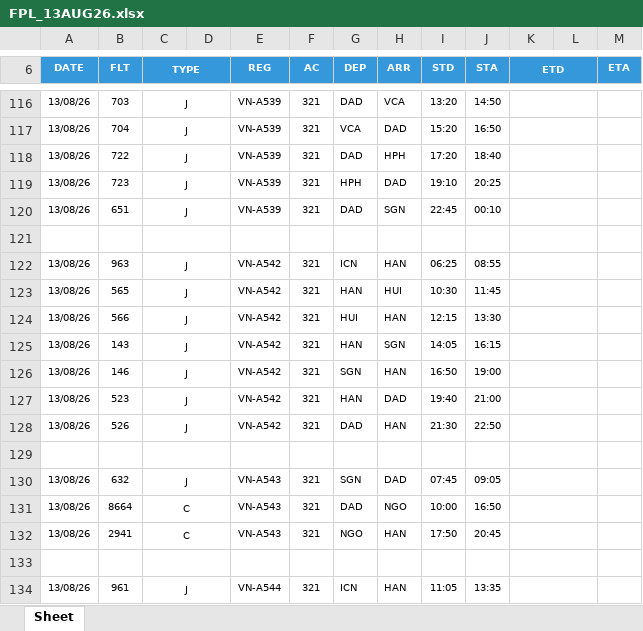
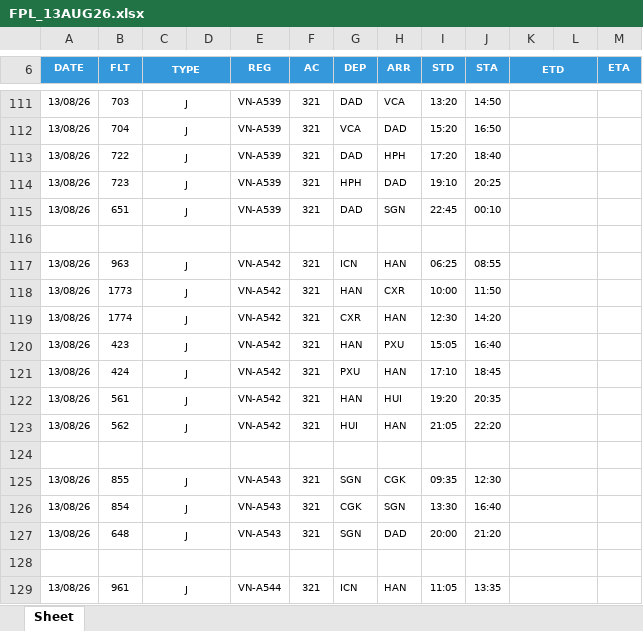
Before and after one commit to tlgsvj/lc, an Excel workbook: Data/FlightPlan/FPL_13AUG26.xlsx, sheet Sheet, drawn as a sheet; only a part is shown, gaps mark what is left out; values as stored, in another font and other column widths than the file's, no borders; charts and pictures not drawn; removed rows and columns are numbered as before the commit, all else as after; the diff covers the shown part only; the diff names each change by its address in the sheet, - before the commit and + after, or states it on an @@ line.

Commit message:
Update FPL_13AUG26.xlsx

```diff
--- a/Data/FlightPlan/FPL_13AUG26.xlsx (sheet Sheet)
+++ b/Data/FlightPlan/FPL_13AUG26.xlsx (sheet Sheet)
-B118 (FLT): 565
+B118 (FLT): 1773
-H118 (ARR): HUI
+H118 (ARR): CXR
-I118 (STD): 10:30
+I118 (STD): 10:00
-J118 (STA): 11:45
+J118 (STA): 11:50
-B119 (FLT): 566
+B119 (FLT): 1774
-G119 (DEP): HUI
+G119 (DEP): CXR
-I119 (STD): 12:15
+I119 (STD): 12:30
-J119 (STA): 13:30
+J119 (STA): 14:20
-B120 (FLT): 143
+B120 (FLT): 423
-H120 (ARR): SGN
+H120 (ARR): PXU
-I120 (STD): 14:05
+I120 (STD): 15:05
-J120 (STA): 16:15
+J120 (STA): 16:40
-B121 (FLT): 146
+B121 (FLT): 424
-G121 (DEP): SGN
+G121 (DEP): PXU
-I121 (STD): 16:50
+I121 (STD): 17:10
-J121 (STA): 19:00
+J121 (STA): 18:45
-B122 (FLT): 523
+B122 (FLT): 561
-H122 (ARR): DAD
+H122 (ARR): HUI
-I122 (STD): 19:40
+I122 (STD): 19:20
-J122 (STA): 21:00
+J122 (STA): 20:35
-B123 (FLT): 526
+B123 (FLT): 562
-G123 (DEP): DAD
+G123 (DEP): HUI
-I123 (STD): 21:30
+I123 (STD): 21:05
-J123 (STA): 22:50
+J123 (STA): 22:20
+row 125: 13/08/26 | 855 | J |  | VN-A543 | 321 | SGN | CGK | 09:35 | 12:30
+row 126: 13/08/26 | 854 | J |  | VN-A543 | 321 | CGK | SGN | 13:30 | 16:40
-B127 (FLT): 632
+B127 (FLT): 648
-I127 (STD): 07:45
+I127 (STD): 20:00
-J127 (STA): 09:05
+J127 (STA): 21:20
-row 131: 13/08/26 | 8664 | C |  | VN-A543 | 321 | DAD | NGO | 10:00 | 16:50
-row 132: 13/08/26 | 2941 | C |  | VN-A543 | 321 | NGO | HAN | 17:50 | 20:45
```
Also changed, not shown: 15 added rows, 16 removed rows and 168 edited cells elsewhere in this sheet.
